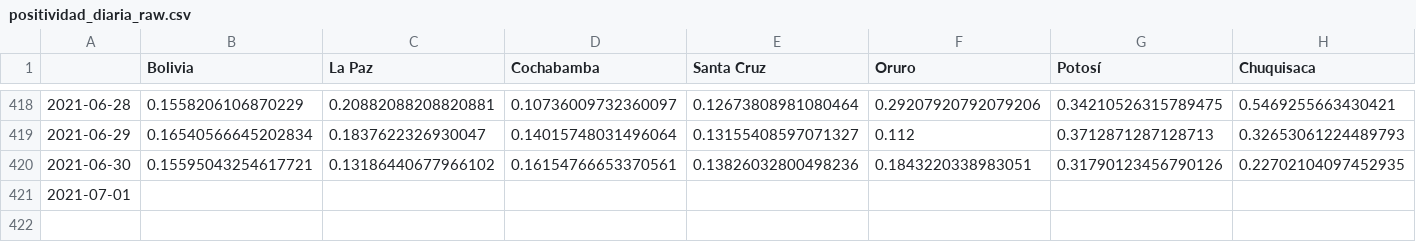
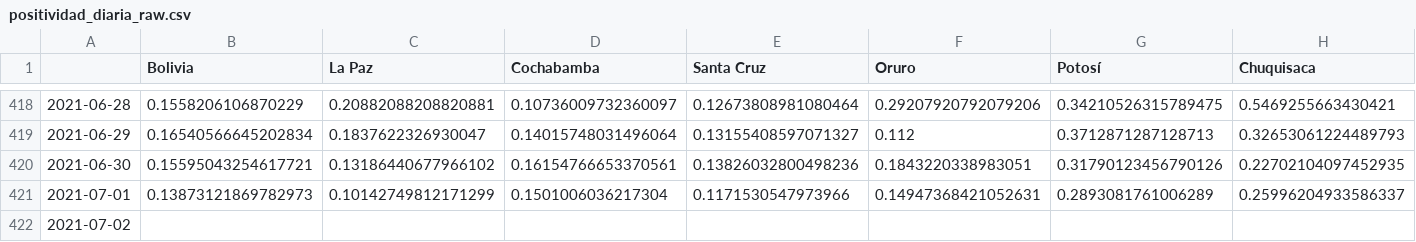
Before and after one commit to dquintani/covid, a CSV file: positividad_diaria_raw.csv, drawn as a sheet; only a part is shown, gaps mark what is left out; addresses are those after the commit; rows hold the shown columns only; the diff names each change by its address in the sheet, - before the commit and + after, or states it on an @@ line.

```diff
--- a/positividad_diaria_raw.csv
+++ b/positividad_diaria_raw.csv
+row 421: 2021-07-01 | 0.13873121869782973 | 0.10142749812171299 | 0.1501006036217304 | 0.1171530547973966 | 0.14947368421052631 | 0.2893081761006289 | 0.25996204933586337
-A422: 2021-07-01
+A422: 2021-07-02
```
Also changed, not shown: descartados_acumulados.csv, positividad_diaria_ajuste.csv, 7 other files.
